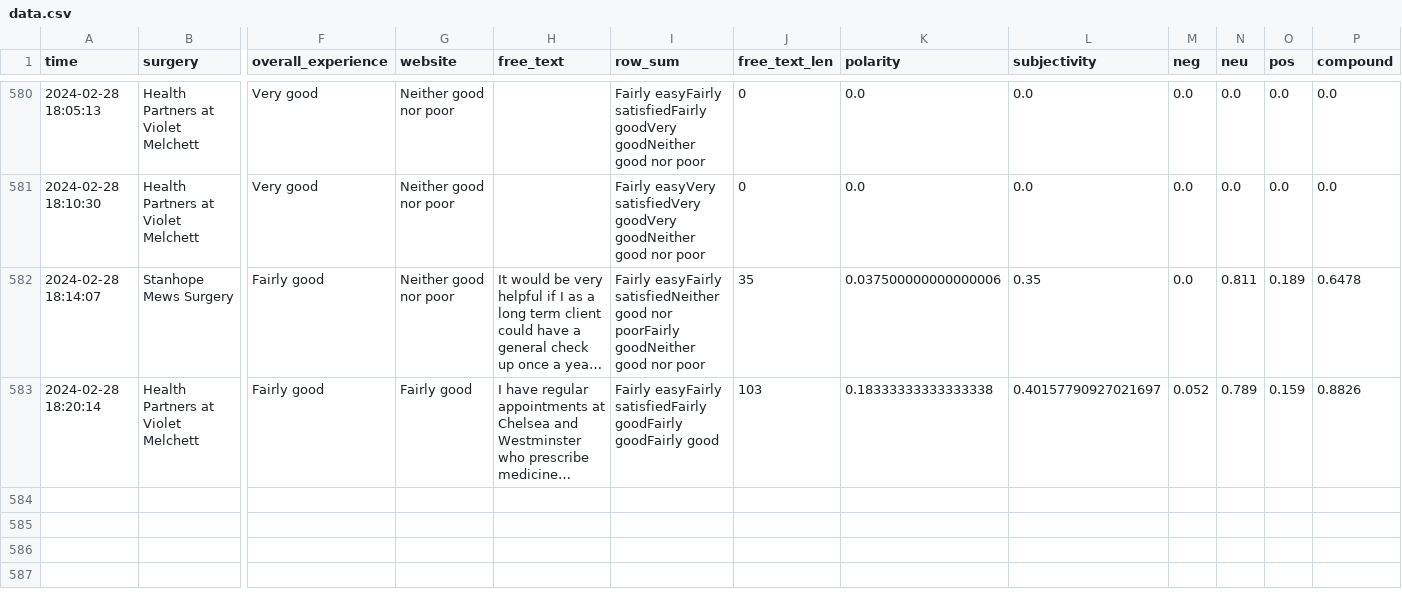
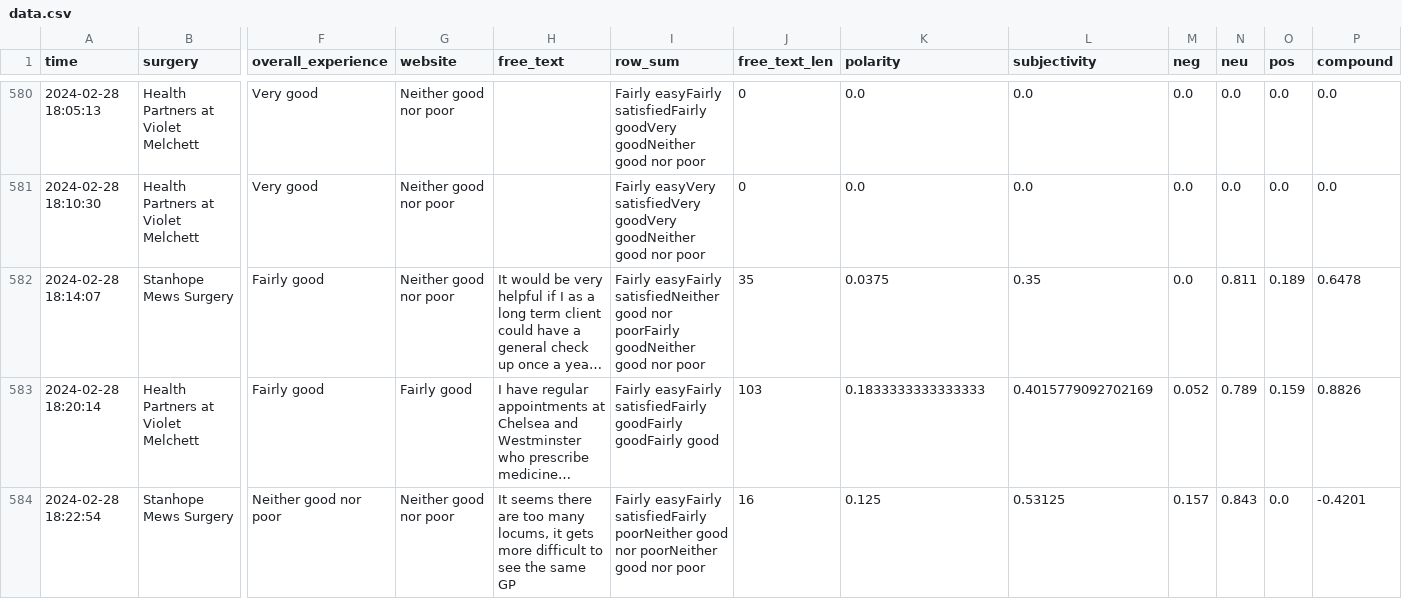
Before and after one commit to janduplessis883/gp-patient-survey, a CSV file: gp_patient_survey/data/data.csv, drawn as a sheet; only a part is shown, gaps mark what is left out; long unchanged cells end in …; rows hold the shown columns only; the diff names each change by its address in the sheet, - before the commit and + after, or states it on an @@ line.

Commit message:
Automated commit via Python script - 2024-02-28 18:29

```diff
--- a/gp_patient_survey/data/data.csv
+++ b/gp_patient_survey/data/data.csv
-K582 (polarity): 0.037500000000000006
+K582 (polarity): 0.0375
-K583 (polarity): 0.18333333333333338
+K583 (polarity): 0.1833333333333333
-L583 (subjectivity): 0.40157790927021697
+L583 (subjectivity): 0.4015779092702169
+row 584: 2024-02-28 18:22:54 | Stanhope Mews Surgery | Neither good nor poor | Neither good nor poor | It seems there are too many locums, it gets more difficult to see the same GP | Fairly easyFairly satisfiedFairly poorNeither good nor poorNeither good nor poor | 16 | 0.125 | 0.53125 | 0.157 | 0.843 | 0.0 | -0.4201
```
